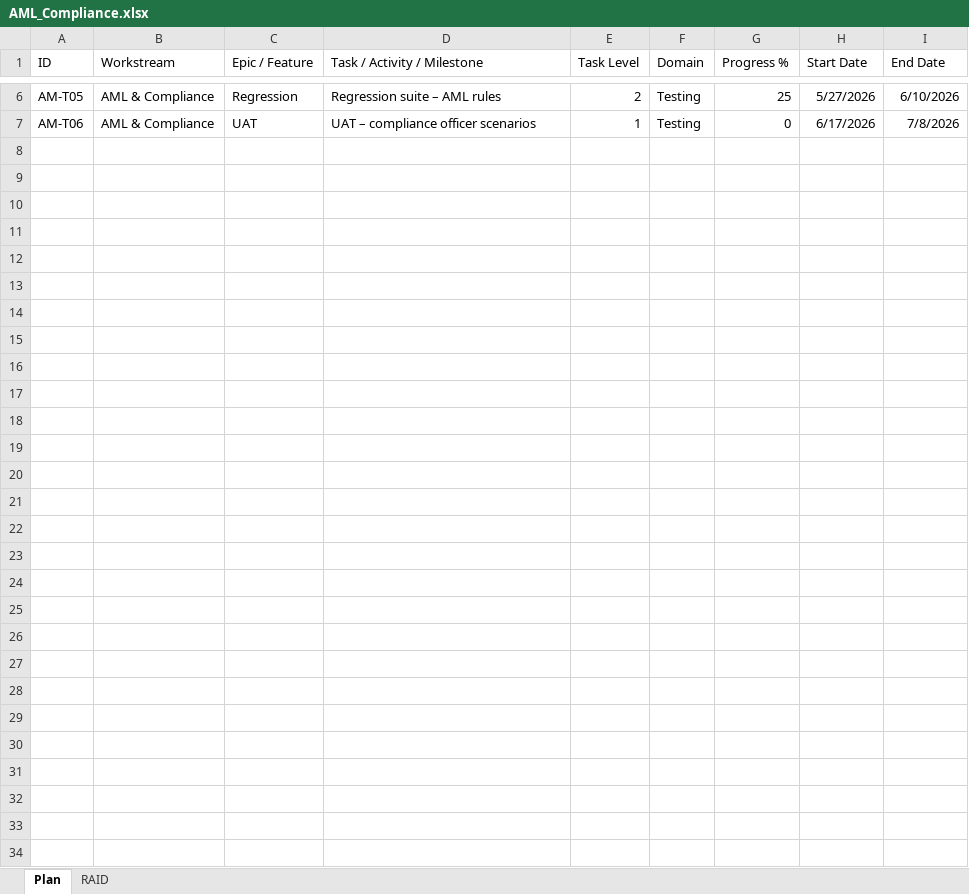
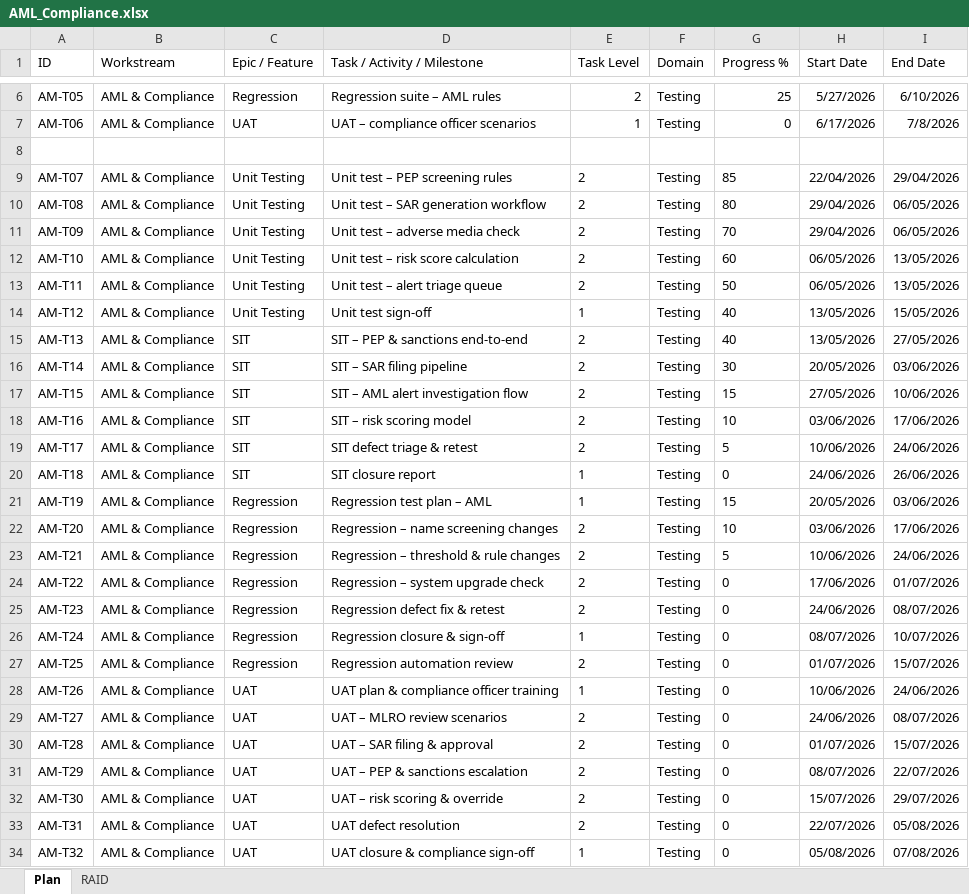
Before and after one commit to IK2025-HASH/Excel2ppt, an Excel workbook: samples/sample2/AML_Compliance.xlsx, sheet Plan, drawn as a sheet; only a part is shown, gaps mark what is left out; values as stored, in another font and other column widths than the file's, no borders; the diff names each change by its address in the sheet, - before the commit and + after, or states it on an @@ line.

```diff
--- a/samples/sample2/AML_Compliance.xlsx (sheet Plan)
+++ b/samples/sample2/AML_Compliance.xlsx (sheet Plan)
+row 8: (empty)
+row 9: AM-T07 | AML & Compliance | Unit Testing | Unit test – PEP screening rules | 2 | Testing | 85 | 22/04/2026 | 29/04/2026
+row 10: AM-T08 | AML & Compliance | Unit Testing | Unit test – SAR generation workflow | 2 | Testing | 80 | 29/04/2026 | 06/05/2026
+row 11: AM-T09 | AML & Compliance | Unit Testing | Unit test – adverse media check | 2 | Testing | 70 | 29/04/2026 | 06/05/2026
+row 12: AM-T10 | AML & Compliance | Unit Testing | Unit test – risk score calculation | 2 | Testing | 60 | 06/05/2026 | 13/05/2026
+row 13: AM-T11 | AML & Compliance | Unit Testing | Unit test – alert triage queue | 2 | Testing | 50 | 06/05/2026 | 13/05/2026
+row 14: AM-T12 | AML & Compliance | Unit Testing | Unit test sign-off | 1 | Testing | 40 | 13/05/2026 | 15/05/2026
+row 15: AM-T13 | AML & Compliance | SIT | SIT – PEP & sanctions end-to-end | 2 | Testing | 40 | 13/05/2026 | 27/05/2026
+row 16: AM-T14 | AML & Compliance | SIT | SIT – SAR filing pipeline | 2 | Testing | 30 | 20/05/2026 | 03/06/2026
+row 17: AM-T15 | AML & Compliance | SIT | SIT – AML alert investigation flow | 2 | Testing | 15 | 27/05/2026 | 10/06/2026
+row 18: AM-T16 | AML & Compliance | SIT | SIT – risk scoring model | 2 | Testing | 10 | 03/06/2026 | 17/06/2026
+row 19: AM-T17 | AML & Compliance | SIT | SIT defect triage & retest | 2 | Testing | 5 | 10/06/2026 | 24/06/2026
+row 20: AM-T18 | AML & Compliance | SIT | SIT closure report | 1 | Testing | 0 | 24/06/2026 | 26/06/2026
+row 21: AM-T19 | AML & Compliance | Regression | Regression test plan – AML | 1 | Testing | 15 | 20/05/2026 | 03/06/2026
+row 22: AM-T20 | AML & Compliance | Regression | Regression – name screening changes | 2 | Testing | 10 | 03/06/2026 | 17/06/2026
+row 23: AM-T21 | AML & Compliance | Regression | Regression – threshold & rule changes | 2 | Testing | 5 | 10/06/2026 | 24/06/2026
+row 24: AM-T22 | AML & Compliance | Regression | Regression – system upgrade check | 2 | Testing | 0 | 17/06/2026 | 01/07/2026
+row 25: AM-T23 | AML & Compliance | Regression | Regression defect fix & retest | 2 | Testing | 0 | 24/06/2026 | 08/07/2026
+row 26: AM-T24 | AML & Compliance | Regression | Regression closure & sign-off | 1 | Testing | 0 | 08/07/2026 | 10/07/2026
+row 27: AM-T25 | AML & Compliance | Regression | Regression automation review | 2 | Testing | 0 | 01/07/2026 | 15/07/2026
+row 28: AM-T26 | AML & Compliance | UAT | UAT plan & compliance officer training | 1 | Testing | 0 | 10/06/2026 | 24/06/2026
+row 29: AM-T27 | AML & Compliance | UAT | UAT – MLRO review scenarios | 2 | Testing | 0 | 24/06/2026 | 08/07/2026
+row 30: AM-T28 | AML & Compliance | UAT | UAT – SAR filing & approval | 2 | Testing | 0 | 01/07/2026 | 15/07/2026
+row 31: AM-T29 | AML & Compliance | UAT | UAT – PEP & sanctions escalation | 2 | Testing | 0 | 08/07/2026 | 22/07/2026
+row 32: AM-T30 | AML & Compliance | UAT | UAT – risk scoring & override | 2 | Testing | 0 | 15/07/2026 | 29/07/2026
+row 33: AM-T31 | AML & Compliance | UAT | UAT defect resolution | 2 | Testing | 0 | 22/07/2026 | 05/08/2026
+row 34: AM-T32 | AML & Compliance | UAT | UAT closure & compliance sign-off | 1 | Testing | 0 | 05/08/2026 | 07/08/2026
```
Also changed, not shown: samples/sample1/Card_Payments.xlsx, samples/sample1/Compliance_RegTech.xlsx, 11 other files.
